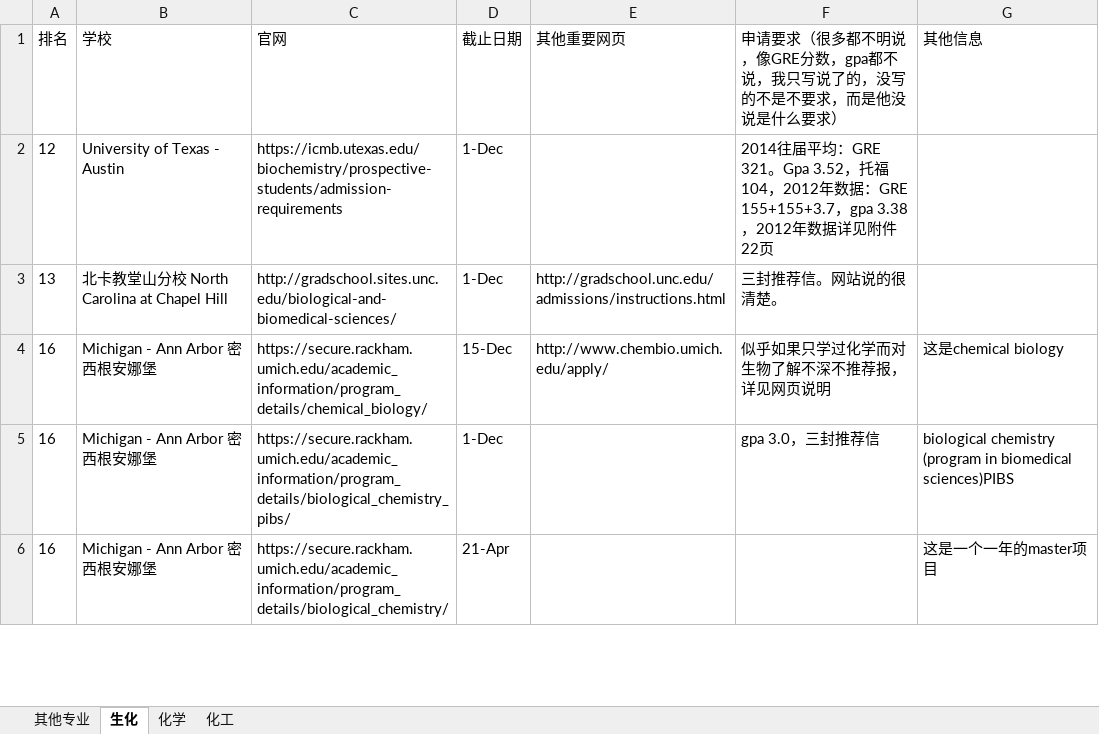
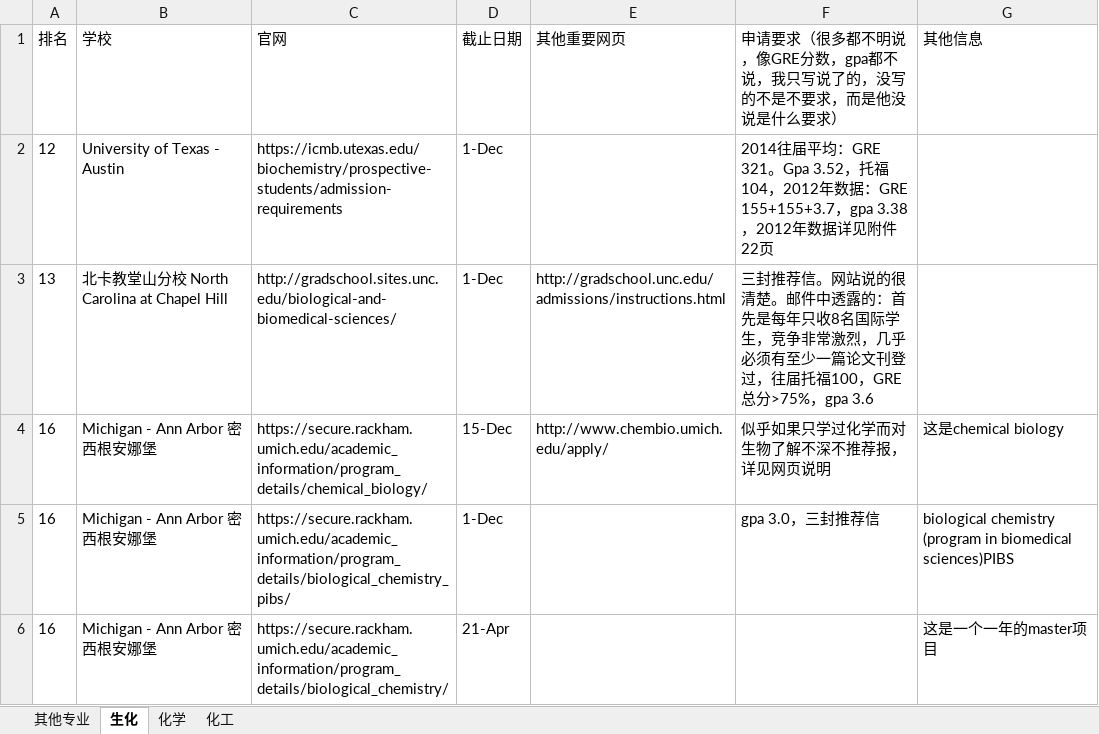
Before and after one commit to LiuRuiQi/2015-Application-of-US-Chemistry-Grad-Schools, an Excel workbook: 申请截止日期与要求等.xlsx, sheet 生化, drawn as a sheet; only a part is shown; values as stored, in another font and other column widths than the file's, no borders; conditional formats not drawn; the diff names each change by its address in the sheet, - before the commit and + after, or states it on an @@ line.

```diff
--- a/申请截止日期与要求等.xlsx (sheet 生化)
+++ b/申请截止日期与要求等.xlsx (sheet 生化)
-F3: …很清楚。
+F3: …很清楚。邮件中透露的：首先是每年只收8名国际学生，竞争非常激烈，几乎必须有至少一篇论文刊登过，往届托福100，GRE总分>75%，gpa 3.6
```
Also changed, not shown: sheet 化学, sheet 化工, 1 other file.
